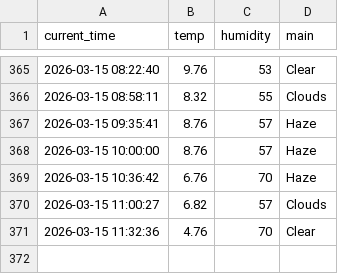
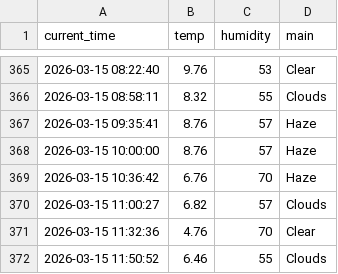
Before and after one commit to JH010918/weather_5m, a CSV file: weather.csv, drawn as a sheet; only a part is shown, gaps mark what is left out; the diff names each change by its address in the sheet, - before the commit and + after, or states it on an @@ line.

```diff
--- a/weather.csv
+++ b/weather.csv
+row 372: 2026-03-15 11:50:52 | 6.46 | 55 | Clouds
```
